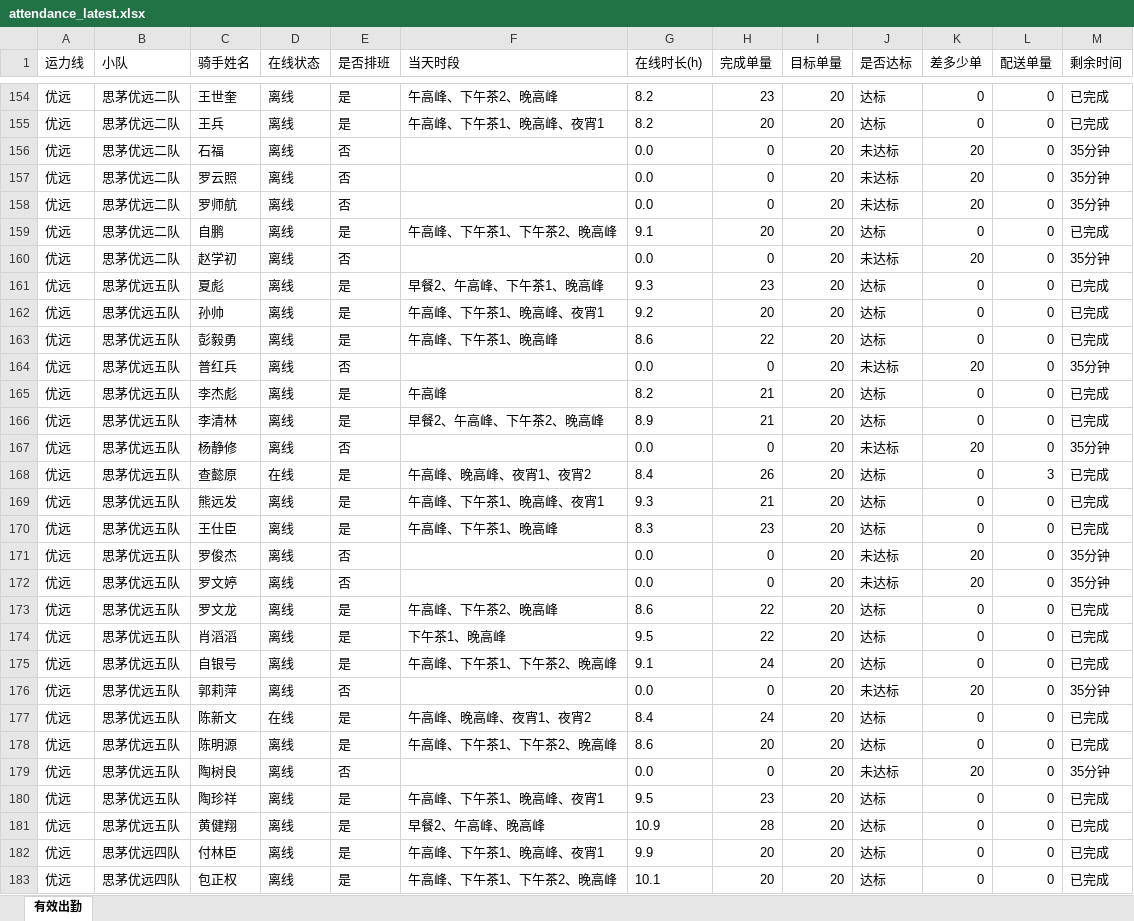
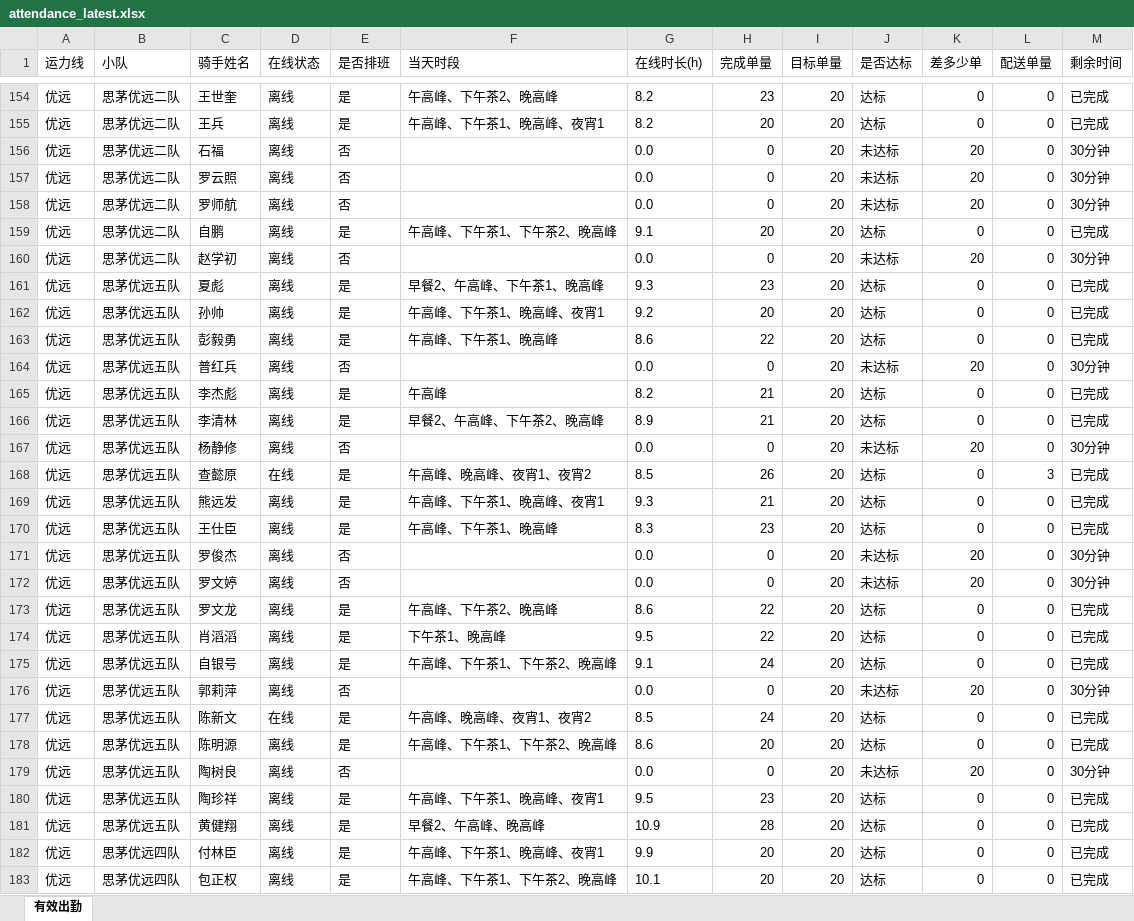
Before and after one commit to 424584635-png/dzt-dashboard, an Excel workbook: public/attendance_latest.xlsx, sheet 有效出勤, drawn as a sheet; only a part is shown, gaps mark what is left out; values as stored, in another font and other column widths than the file's, no borders; the diff covers the shown part only; the diff names each change by its address in the sheet, - before the commit and + after, or states it on an @@ line.

Commit message:
data: 202611052330 (241 骑手)

```diff
--- a/public/attendance_latest.xlsx (sheet 有效出勤)
+++ b/public/attendance_latest.xlsx (sheet 有效出勤)
-M156:M158 (剩余时间): 35分钟
+M156:M158 (剩余时间): 30分钟
-M160 (剩余时间): 35分钟
+M160 (剩余时间): 30分钟
-M164 (剩余时间): 35分钟
+M164 (剩余时间): 30分钟
-M167 (剩余时间): 35分钟
+M167 (剩余时间): 30分钟
-G168 (在线时长(h)): 8.4
+G168 (在线时长(h)): 8.5
-M171:M172 (剩余时间): 35分钟
+M171:M172 (剩余时间): 30分钟
-M176 (剩余时间): 35分钟
+M176 (剩余时间): 30分钟
-G177 (在线时长(h)): 8.4
+G177 (在线时长(h)): 8.5
-M179 (剩余时间): 35分钟
+M179 (剩余时间): 30分钟
```
Also changed, not shown: 70 edited cells elsewhere in this sheet, 7 other files.
